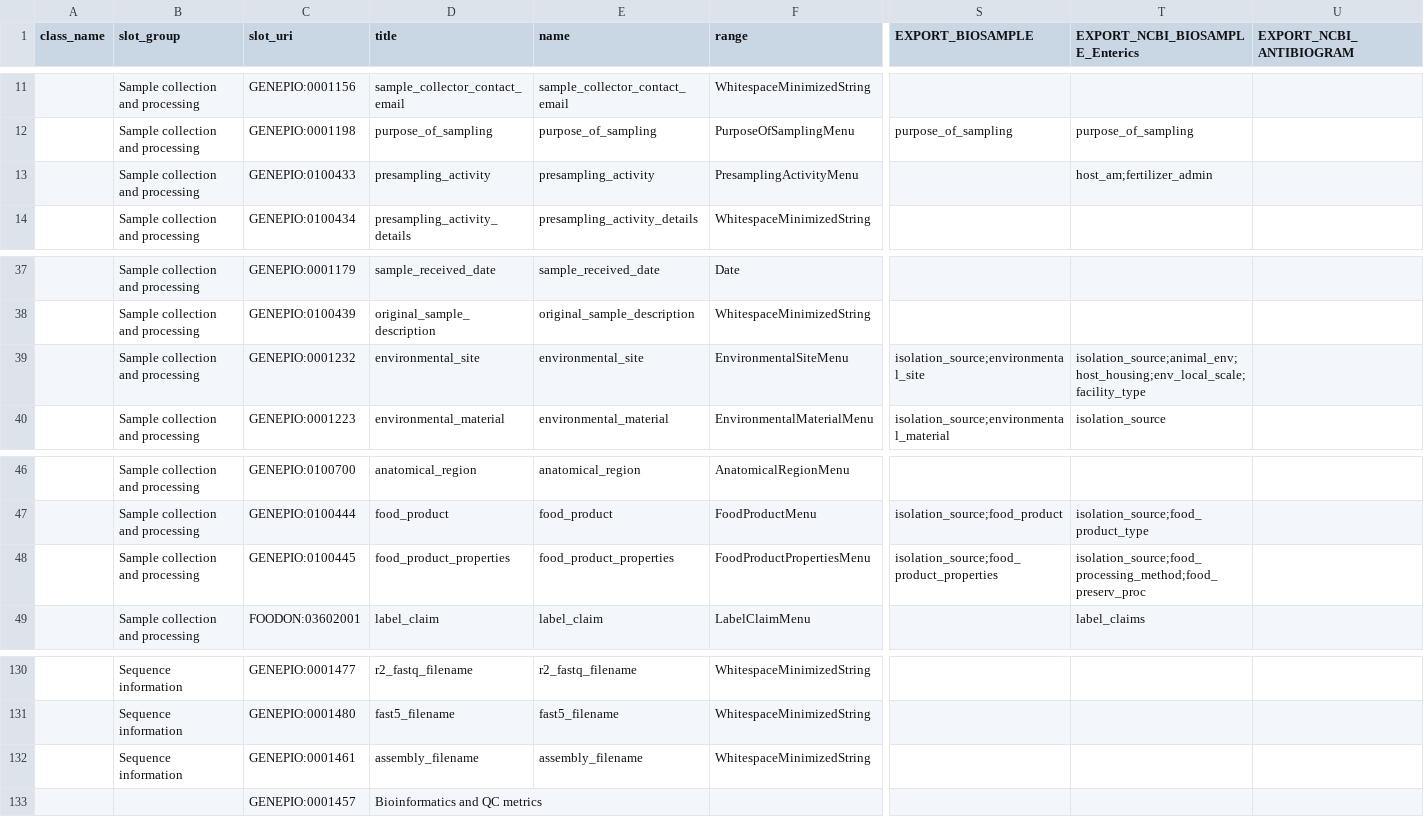
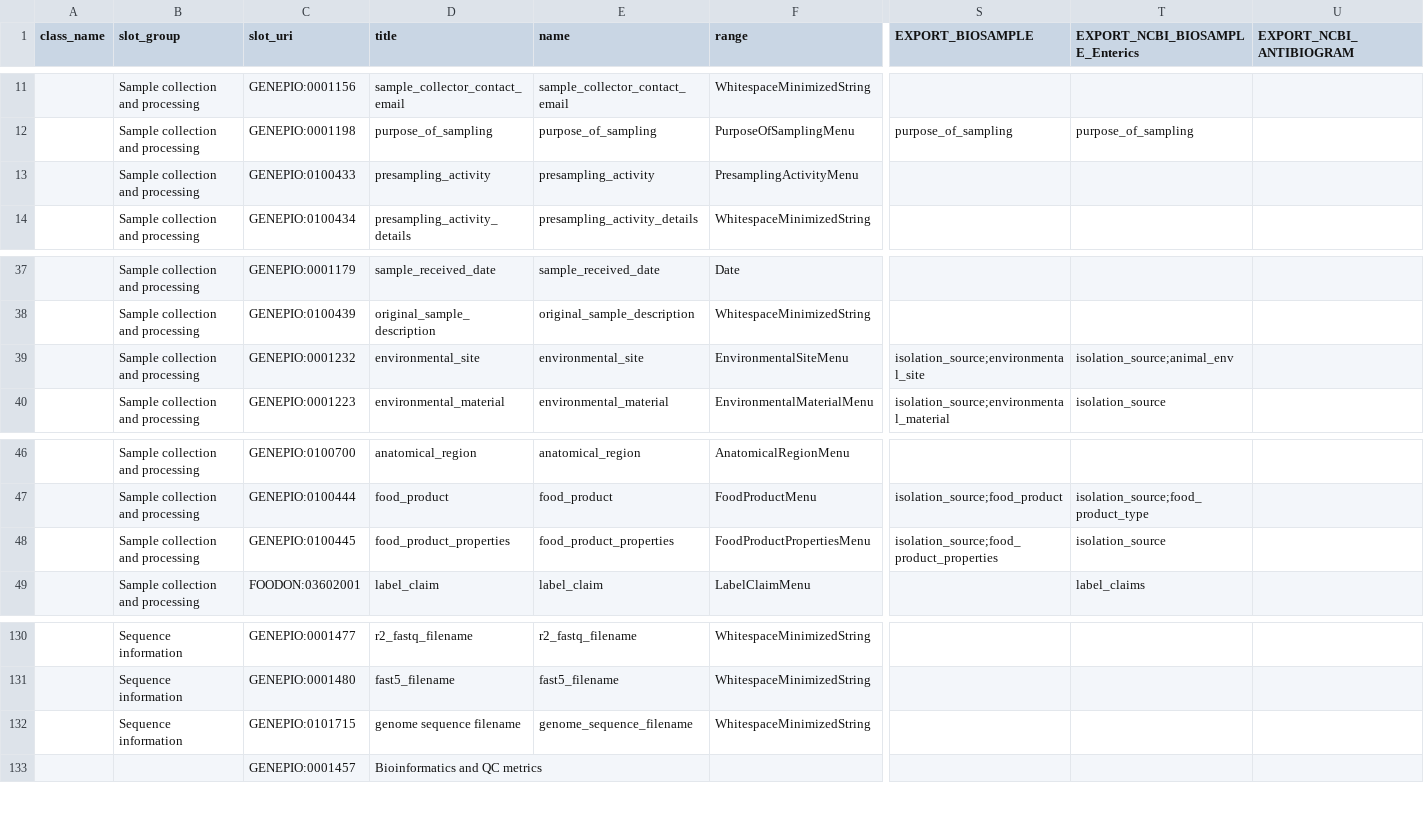
Before and after one commit to cidgoh/DataHarmonizer, a TSV file: web/templates/grdi/schema_slots.tsv, drawn as a sheet; only a part is shown, gaps mark what is left out; the diff names each change by its address in the sheet, - before the commit and + after, or states it on an @@ line.

Commit message:
Update schema

```diff
--- a/web/templates/grdi/schema_slots.tsv
+++ b/web/templates/grdi/schema_slots.tsv
-T13 (EXPORT_NCBI_BIOSAMPLE_Enterics): host_am;fertilizer_admin
+T13 (EXPORT_NCBI_BIOSAMPLE_Enterics): (empty)
-T39 (EXPORT_NCBI_BIOSAMPLE_Enterics): isolation_source;animal_env;host_housing;env_local_scale;facility_type
+T39 (EXPORT_NCBI_BIOSAMPLE_Enterics): isolation_source;animal_env
-T48 (EXPORT_NCBI_BIOSAMPLE_Enterics): isolation_source;food_processing_method;food_preserv_proc
+T48 (EXPORT_NCBI_BIOSAMPLE_Enterics): isolation_source
-C132 (slot_uri): GENEPIO:0001461
+C132 (slot_uri): GENEPIO:0101715
-D132 (title): assembly_filename
+D132 (title): genome sequence filename
-E132 (name): assembly_filename
+E132 (name): genome_sequence_filename
```
Also changed, not shown: 3 other files.
